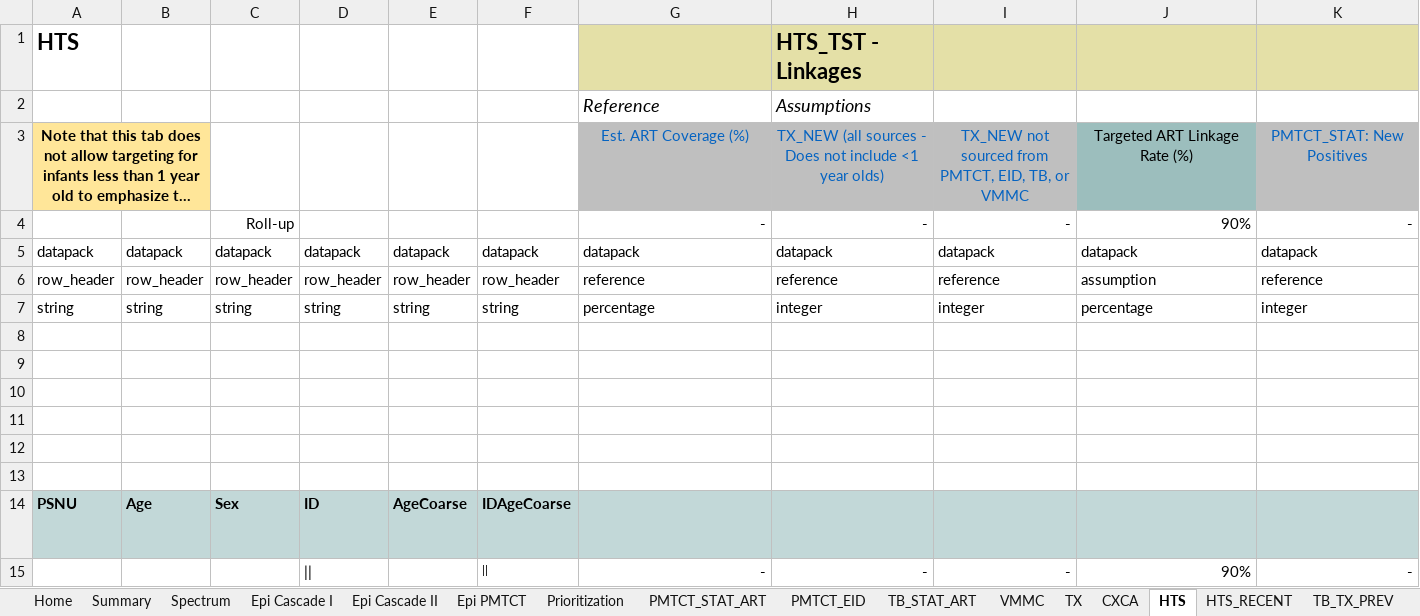
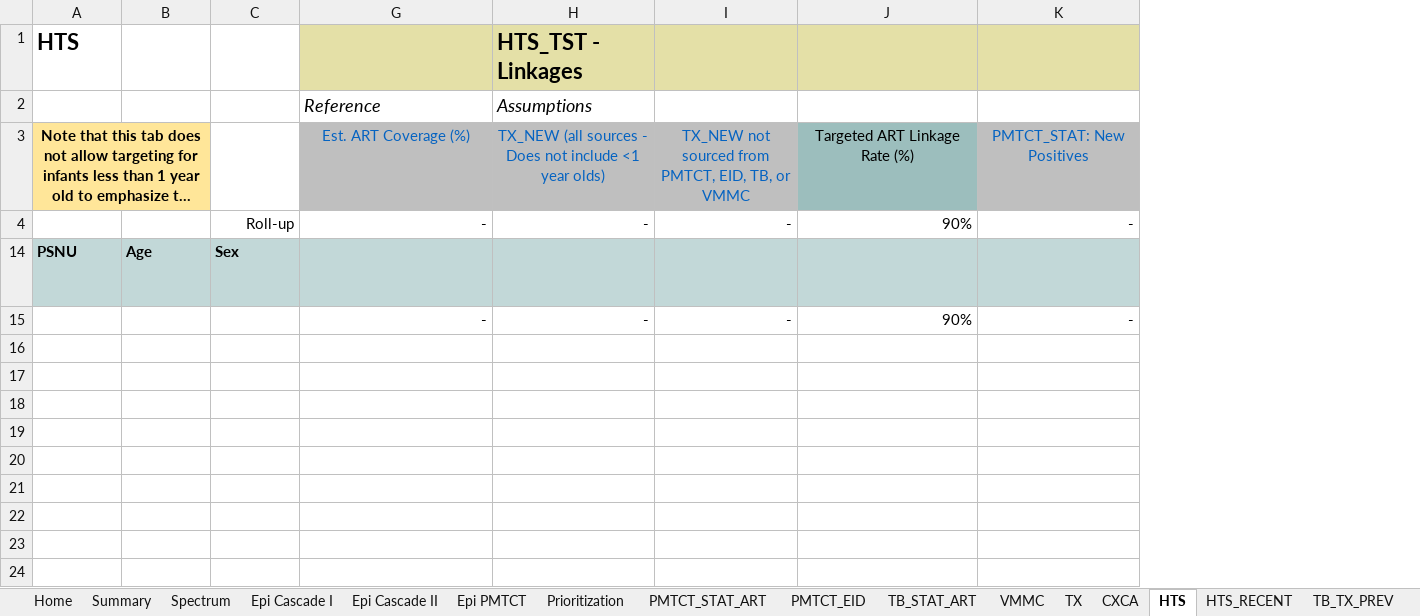
Before and after one commit to pepfar-datim/datapackr, an Excel workbook: data-raw/COP20_Data_Pack_Template_vFINAL.xlsx, sheet HTS, drawn as a sheet; only a part is shown; long unchanged cells end in …; values as stored, in another font and other column widths than the file's, no borders; conditional formats not drawn; rows hold the shown columns only; the diff names each change by its address in the sheet, - before the commit and + after, or states it on an @@ line.

```diff
--- a/data-raw/COP20_Data_Pack_Template_vFINAL.xlsx (sheet HTS)
+++ b/data-raw/COP20_Data_Pack_Template_vFINAL.xlsx (sheet HTS)
@@ column D hidden, rows 14-15: ID | || @@
@@ column E hidden, row 14: AgeCoarse @@
@@ column F hidden, rows 14-15: IDAgeCoarse | || @@
-row 5: datapack | datapack | datapack | datapack | datapack | datapack | datapack | datapack | datapack | datapack | datapack
-row 6: row_header | row_header | row_header | row_header | row_header | row_header | reference | reference | reference | assumption | reference
-row 7: string | string | string | string | string | string | percentage | integer | integer | percentage | integer
@@ row 8 hidden: (empty) @@
@@ row 9 hidden: (empty) @@
@@ row 10 hidden: (empty) @@
@@ row 11 hidden: (empty) @@
@@ row 12 hidden: (empty) @@
-row 13: (empty)
```
Also changed, not shown: sheet HTS_RECENT, sheet KP, sheet TX, sheet PMTCT_STAT_ART, sheet TB_TX_PREV, sheet VMMC, 13 more sheets, formulas that keep their value, hidden cells, 7 other files.
